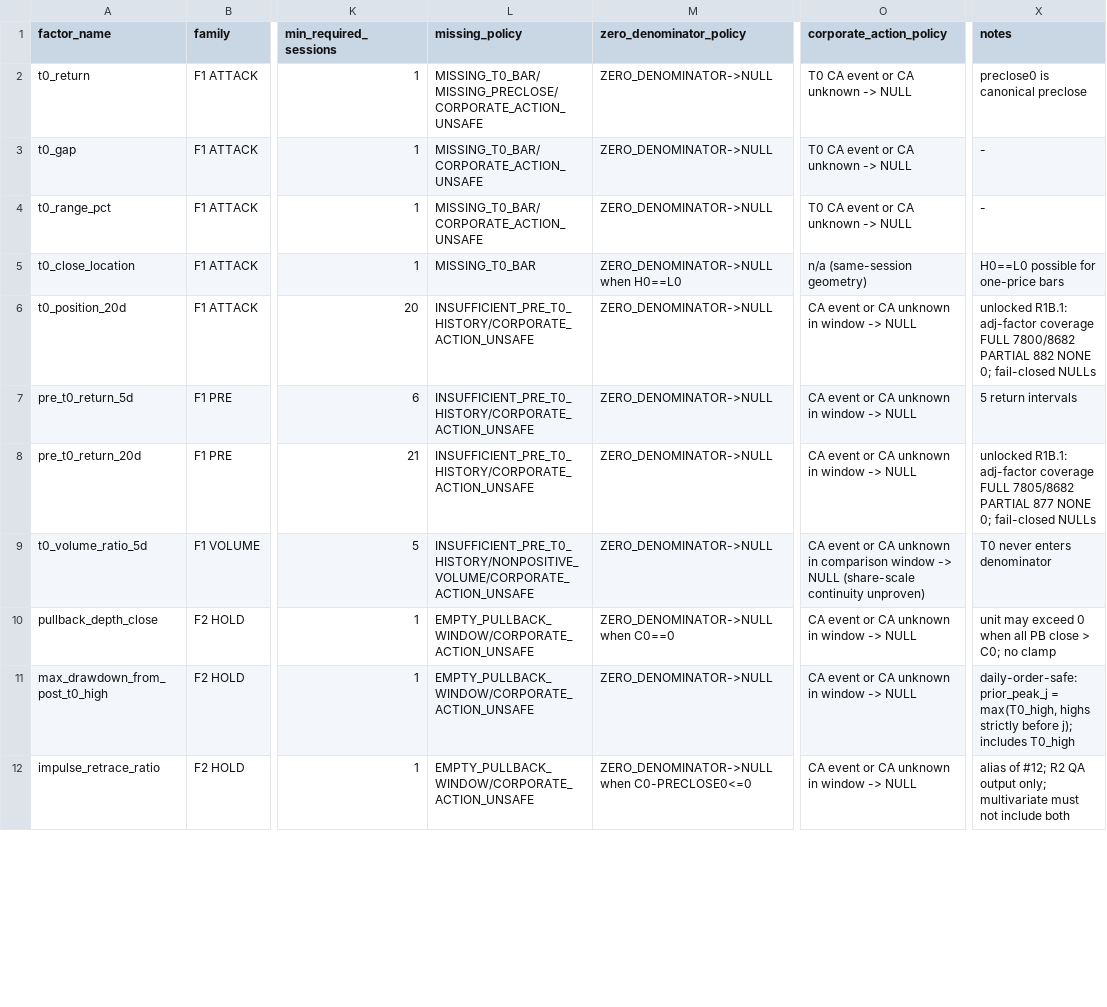
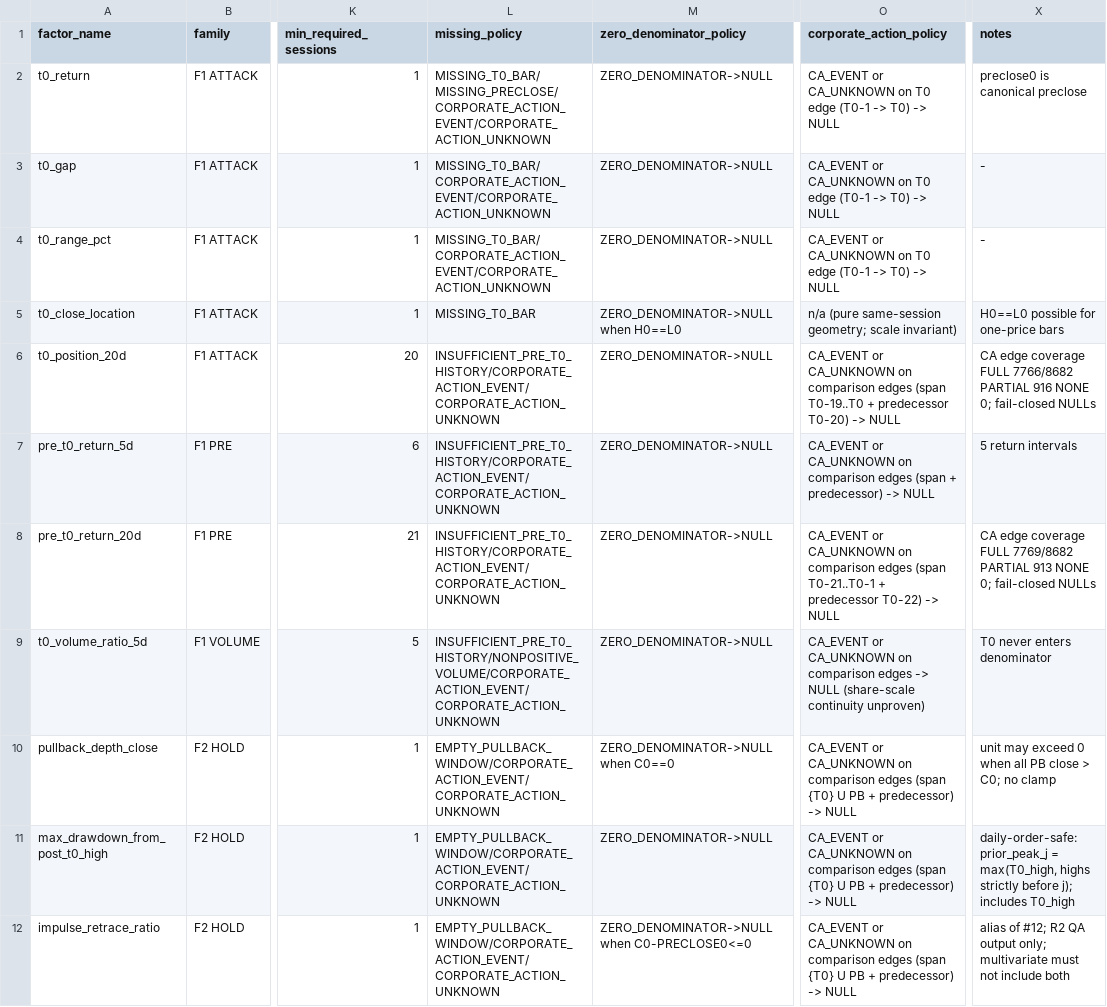
Before and after one commit to Luke808real/a-share-limit-pullback, a CSV file: research/second_launch/factors_v01/daily_factor_contract_v01.csv, drawn as a sheet; only a part is shown, gaps mark what is left out; the diff covers the shown part only; the diff names each change by its address in the sheet, - before the commit and + after, or states it on an @@ line.

Commit message:
research: finalize factor ca edge contract

```diff
--- a/research/second_launch/factors_v01/daily_factor_contract_v01.csv
+++ b/research/second_launch/factors_v01/daily_factor_contract_v01.csv
-L2 (missing_policy): MISSING_T0_BAR/MISSING_PRECLOSE/CORPORATE_ACTION_UNSAFE
+L2 (missing_policy): MISSING_T0_BAR/MISSING_PRECLOSE/CORPORATE_ACTION_EVENT/CORPORATE_ACTION_UNKNOWN
-O2:O4 (corporate_action_policy): T0 CA event or CA unknown -> NULL
+O2:O4 (corporate_action_policy): CA_EVENT or CA_UNKNOWN on T0 edge (T0-1 -> T0) -> NULL
-L3:L4 (missing_policy): MISSING_T0_BAR/CORPORATE_ACTION_UNSAFE
+L3:L4 (missing_policy): MISSING_T0_BAR/CORPORATE_ACTION_EVENT/CORPORATE_ACTION_UNKNOWN
-O5 (corporate_action_policy): n/a (same-session geometry)
+O5 (corporate_action_policy): n/a (pure same-session geometry; scale invariant)
-L6:L8 (missing_policy): INSUFFICIENT_PRE_T0_HISTORY/CORPORATE_ACTION_UNSAFE
+L6:L8 (missing_policy): INSUFFICIENT_PRE_T0_HISTORY/CORPORATE_ACTION_EVENT/CORPORATE_ACTION_UNKNOWN
-O6 (corporate_action_policy): CA event or CA unknown in window -> NULL
+O6 (corporate_action_policy): CA_EVENT or CA_UNKNOWN on comparison edges (span T0-19..T0 + predecessor T0-20) -> NULL
-X6 (notes): unlocked R1B.1: adj-factor coverage FULL 7800/8682 PARTIAL 882 NONE 0;…
+X6 (notes): CA edge coverage FULL 7766/8682 PARTIAL 916 NONE 0;…
-O7 (corporate_action_policy): CA event or CA unknown in window -> NULL
+O7 (corporate_action_policy): CA_EVENT or CA_UNKNOWN on comparison edges (span + predecessor) -> NULL
-O8 (corporate_action_policy): CA event or CA unknown in window -> NULL
+O8 (corporate_action_policy): CA_EVENT or CA_UNKNOWN on comparison edges (span T0-21..T0-1 + predecessor T0-22) -> NULL
-X8 (notes): unlocked R1B.1: adj-factor coverage FULL 7805/8682 PARTIAL 877 NONE 0;…
+X8 (notes): CA edge coverage FULL 7769/8682 PARTIAL 913 NONE 0;…
-L9 (missing_policy): INSUFFICIENT_PRE_T0_HISTORY/NONPOSITIVE_VOLUME/CORPORATE_ACTION_UNSAFE
+L9 (missing_policy): INSUFFICIENT_PRE_T0_HISTORY/NONPOSITIVE_VOLUME/CORPORATE_ACTION_EVENT/CORPORATE_ACTION_UNKNOWN
-O9 (corporate_action_policy): CA event or CA unknown in comparison window -> NULL…
+O9 (corporate_action_policy): CA_EVENT or CA_UNKNOWN on comparison edges -> NULL…
-L10:L12 (missing_policy): EMPTY_PULLBACK_WINDOW/CORPORATE_ACTION_UNSAFE
+L10:L12 (missing_policy): EMPTY_PULLBACK_WINDOW/CORPORATE_ACTION_EVENT/CORPORATE_ACTION_UNKNOWN
-O10:O12 (corporate_action_policy): CA event or CA unknown in window -> NULL
+O10:O12 (corporate_action_policy): CA_EVENT or CA_UNKNOWN on comparison edges (span {T0} U PB + predecessor) -> NULL
```
Also changed, not shown: 35 edited cells elsewhere in this file, 3 other files.
